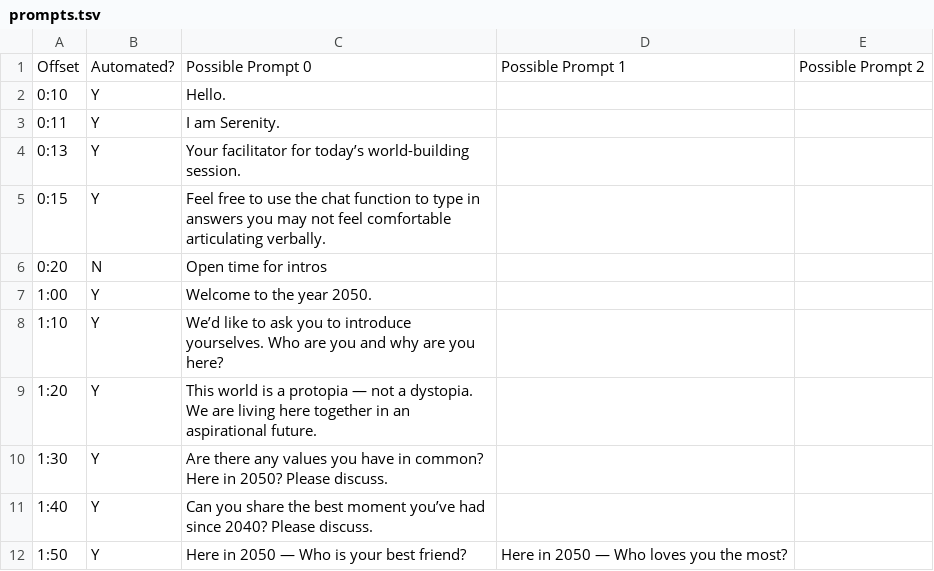
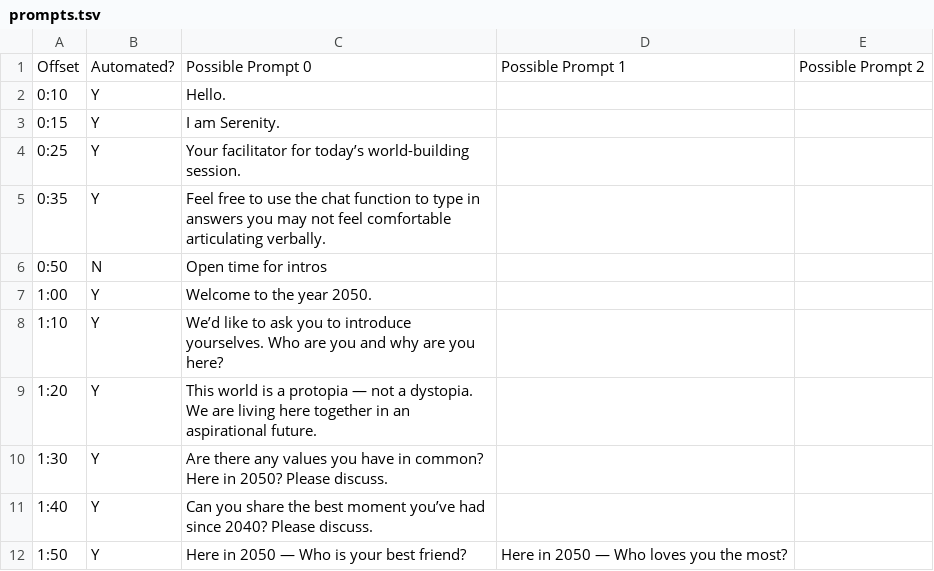
Before and after one commit to lmccart/BTB, a TSV file: data/prompts.tsv, drawn as a sheet.

```diff
--- a/data/prompts.tsv
+++ b/data/prompts.tsv
@@ -2,6 +2,6 @@ Offset	Automated?	Possible Prompt 0	Possible Prompt 1	Possible Prompt 2
 0:10	Y	Hello.	 	
-0:11	Y	I am Serenity.	 	
-0:13	Y	Your facilitator for today’s world-building session.	 	
-0:15	Y	Feel free to use the chat function to type in answers you may not feel comfortable articulating verbally.	 	
-0:20	N	Open time for intros	 	
+0:15	Y	I am Serenity.	 	
+0:25	Y	Your facilitator for today’s world-building session.	 	
+0:35	Y	Feel free to use the chat function to type in answers you may not feel comfortable articulating verbally.	 	
+0:50	N	Open time for intros	 	
 1:00	Y	Welcome to the year 2050.	 	
```
Also changed, not shown: 3 other files.
